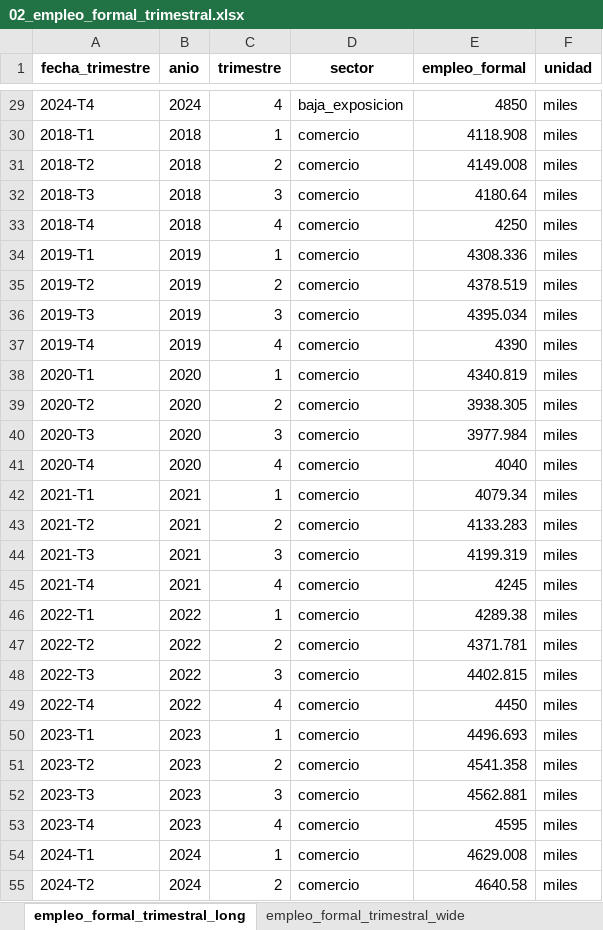
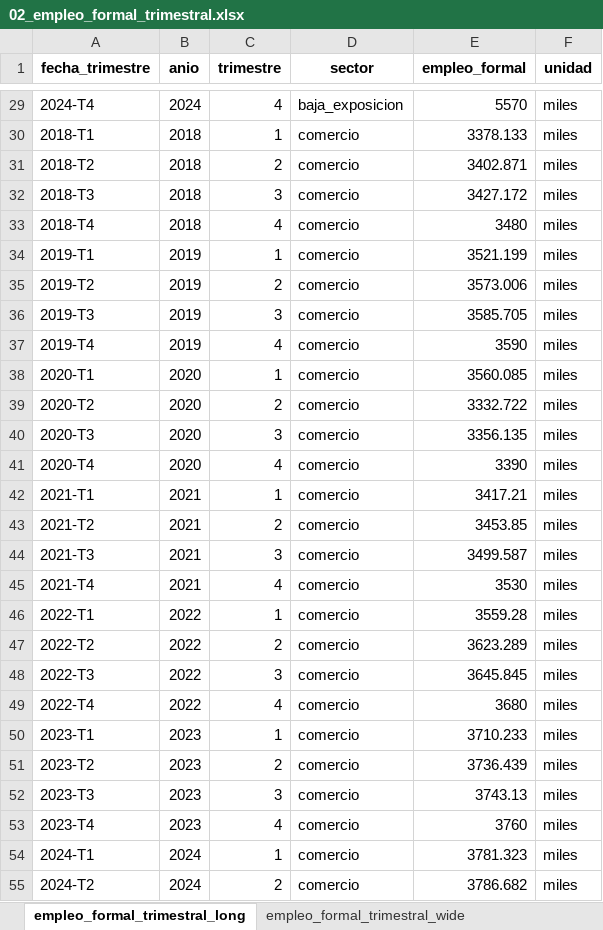
Before and after one commit to lec-cdmx/TecEconChallenge, an Excel workbook: 02_Datos/02_empleo_formal_trimestral.xlsx, sheet empleo_formal_trimestral_long, drawn as a sheet; only a part is shown, gaps mark what is left out; values as stored, in another font and other column widths than the file's, no borders; the diff covers the shown part only; the diff names each change by its address in the sheet, - before the commit and + after, or states it on an @@ line.

```diff
--- a/02_Datos/02_empleo_formal_trimestral.xlsx (sheet empleo_formal_trimestral_long)
+++ b/02_Datos/02_empleo_formal_trimestral.xlsx (sheet empleo_formal_trimestral_long)
-E29 (empleo_formal): 4850
+E29 (empleo_formal): 5570
-E30 (empleo_formal): 4118.908
+E30 (empleo_formal): 3378.133
-E31 (empleo_formal): 4149.008
+E31 (empleo_formal): 3402.871
-E32 (empleo_formal): 4180.64
+E32 (empleo_formal): 3427.172
-E33 (empleo_formal): 4250
+E33 (empleo_formal): 3480
-E34 (empleo_formal): 4308.336
+E34 (empleo_formal): 3521.199
-E35 (empleo_formal): 4378.519
+E35 (empleo_formal): 3573.006
-E36 (empleo_formal): 4395.034
+E36 (empleo_formal): 3585.705
-E37 (empleo_formal): 4390
+E37 (empleo_formal): 3590
-E38 (empleo_formal): 4340.819
+E38 (empleo_formal): 3560.085
-E39 (empleo_formal): 3938.305
+E39 (empleo_formal): 3332.722
-E40 (empleo_formal): 3977.984
+E40 (empleo_formal): 3356.135
-E41 (empleo_formal): 4040
+E41 (empleo_formal): 3390
-E42 (empleo_formal): 4079.34
+E42 (empleo_formal): 3417.21
-E43 (empleo_formal): 4133.283
+E43 (empleo_formal): 3453.85
-E44 (empleo_formal): 4199.319
+E44 (empleo_formal): 3499.587
-E45 (empleo_formal): 4245
+E45 (empleo_formal): 3530
-E46 (empleo_formal): 4289.38
+E46 (empleo_formal): 3559.28
-E47 (empleo_formal): 4371.781
+E47 (empleo_formal): 3623.289
-E48 (empleo_formal): 4402.815
+E48 (empleo_formal): 3645.845
-E49 (empleo_formal): 4450
+E49 (empleo_formal): 3680
-E50 (empleo_formal): 4496.693
+E50 (empleo_formal): 3710.233
-E51 (empleo_formal): 4541.358
+E51 (empleo_formal): 3736.439
-E52 (empleo_formal): 4562.881
+E52 (empleo_formal): 3743.13
-E53 (empleo_formal): 4595
+E53 (empleo_formal): 3760
-E54 (empleo_formal): 4629.008
+E54 (empleo_formal): 3781.323
-E55 (empleo_formal): 4640.58
+E55 (empleo_formal): 3786.682
```
Also changed, not shown: 96 edited cells elsewhere in this sheet, sheet empleo_formal_trimestral_wide.
